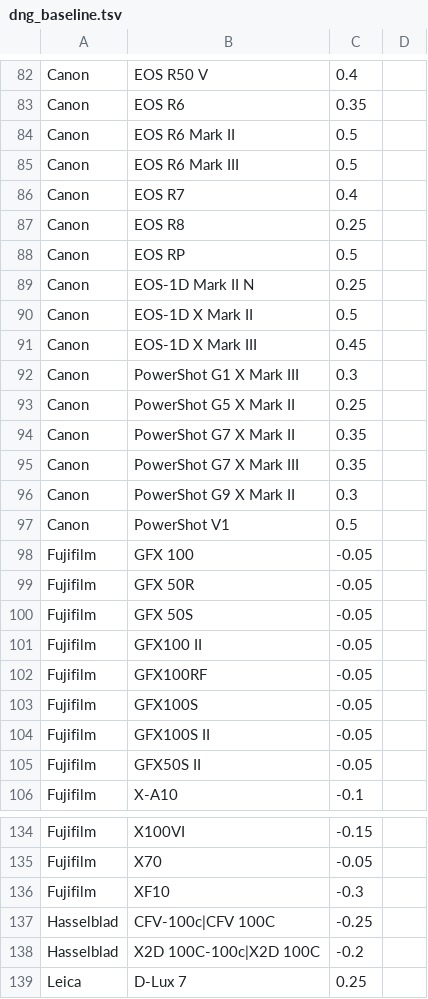
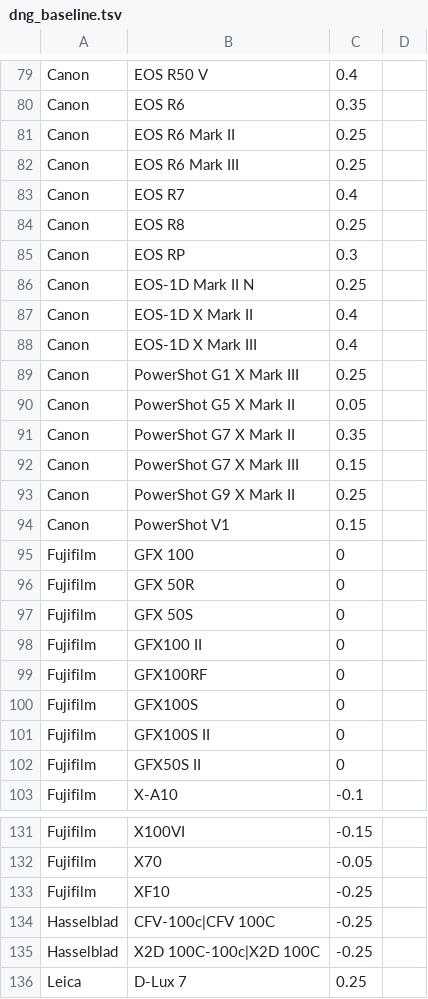
Before and after one commit to CharbelHanna/Argentum, a TSV file: src-tauri/src/mods/dng_baseline.tsv, drawn as a sheet; only a part is shown, gaps mark what is left out; the diff covers the shown part only.

```diff
--- a/src-tauri/src/mods/dng_baseline.tsv
+++ b/src-tauri/src/mods/dng_baseline.tsv
@@ -83,24 +80,24 @@ Canon	EOS R50 V	0.4
 Canon	EOS R6	0.35	
-Canon	EOS R6 Mark II	0.5	
-Canon	EOS R6 Mark III	0.5	
+Canon	EOS R6 Mark II	0.25	
+Canon	EOS R6 Mark III	0.25	
 Canon	EOS R7	0.4	
 Canon	EOS R8	0.25	
-Canon	EOS RP	0.5	
+Canon	EOS RP	0.3	
 Canon	EOS-1D Mark II N	0.25	
-Canon	EOS-1D X Mark II	0.5	
-Canon	EOS-1D X Mark III	0.45	
-Canon	PowerShot G1 X Mark III	0.3	
-Canon	PowerShot G5 X Mark II	0.25	
+Canon	EOS-1D X Mark II	0.4	
+Canon	EOS-1D X Mark III	0.4	
+Canon	PowerShot G1 X Mark III	0.25	
+Canon	PowerShot G5 X Mark II	0.05	
 Canon	PowerShot G7 X Mark II	0.35	
-Canon	PowerShot G7 X Mark III	0.35	
-Canon	PowerShot G9 X Mark II	0.3	
-Canon	PowerShot V1	0.5	
-Fujifilm	GFX 100	-0.05	
-Fujifilm	GFX 50R	-0.05	
-Fujifilm	GFX 50S	-0.05	
-Fujifilm	GFX100 II	-0.05	
-Fujifilm	GFX100RF	-0.05	
-Fujifilm	GFX100S	-0.05	
-Fujifilm	GFX100S II	-0.05	
-Fujifilm	GFX50S II	-0.05	
+Canon	PowerShot G7 X Mark III	0.15	
+Canon	PowerShot G9 X Mark II	0.25	
+Canon	PowerShot V1	0.15	
+Fujifilm	GFX 100	0	
+Fujifilm	GFX 50R	0	
+Fujifilm	GFX 50S	0	
+Fujifilm	GFX100 II	0	
+Fujifilm	GFX100RF	0	
+Fujifilm	GFX100S	0	
+Fujifilm	GFX100S II	0	
+Fujifilm	GFX50S II	0	
 Fujifilm	X-A10	-0.1	
@@ -135,5 +132,5 @@ Fujifilm	X100VI	-0.15
 Fujifilm	X70	-0.05	
-Fujifilm	XF10	-0.3	
+Fujifilm	XF10	-0.25	
 Hasselblad	CFV-100c|CFV 100C	-0.25	
-Hasselblad	X2D 100C-100c|X2D 100C	-0.2	
+Hasselblad	X2D 100C-100c|X2D 100C	-0.25	
 Leica	D-Lux 7	0.25	
```
Also changed, not shown: 3 removed rows and 45 edited cells elsewhere in this file, 4 other files.
